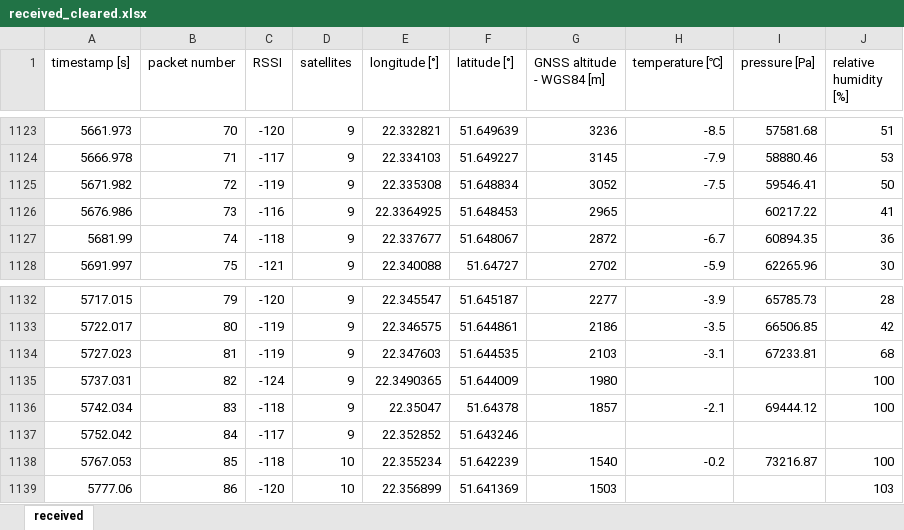
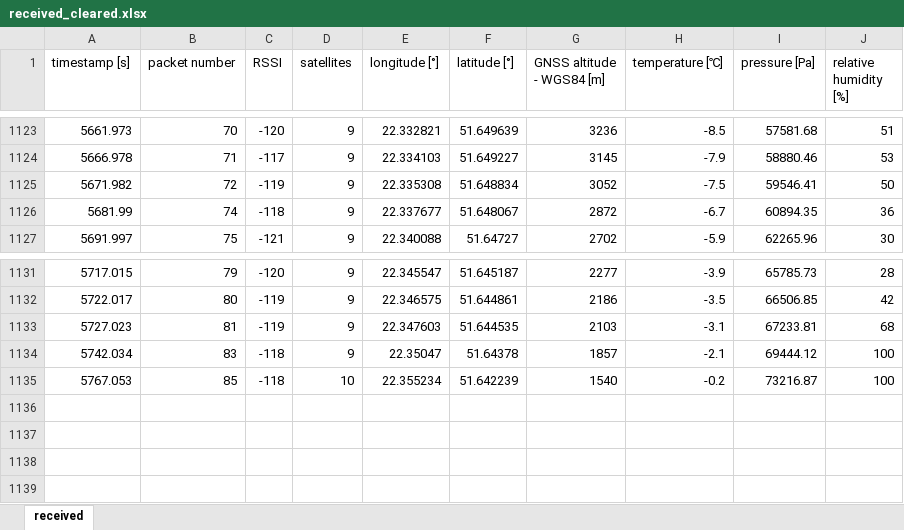
Before and after one commit to ggajoch/fundusz-balon-2025, an Excel workbook: flight_data/data-2025/received_cleared.xlsx, sheet received, drawn as a sheet; only a part is shown, gaps mark what is left out; values as stored, in another font and other column widths than the file's, no borders; the diff names each change by its address in the sheet, - before the commit and + after, or states it on an @@ line.

Commit message:
updated cleared data

```diff
--- a/flight_data/data-2025/received_cleared.xlsx (sheet received)
+++ b/flight_data/data-2025/received_cleared.xlsx (sheet received)
-row 1126: 5676.986 | 73 | -116 | 9 | 22.3364925 | 51.648453 | 2965 |  | 60217.22 | 41
-row 1135: 5737.031 | 82 | -124 | 9 | 22.3490365 | 51.644009 | 1980 |  |  | 100
-row 1137: 5752.042 | 84 | -117 | 9 | 22.352852 | 51.643246
-row 1139: 5777.06 | 86 | -120 | 10 | 22.356899 | 51.641369 | 1503 |  |  | 103
```
